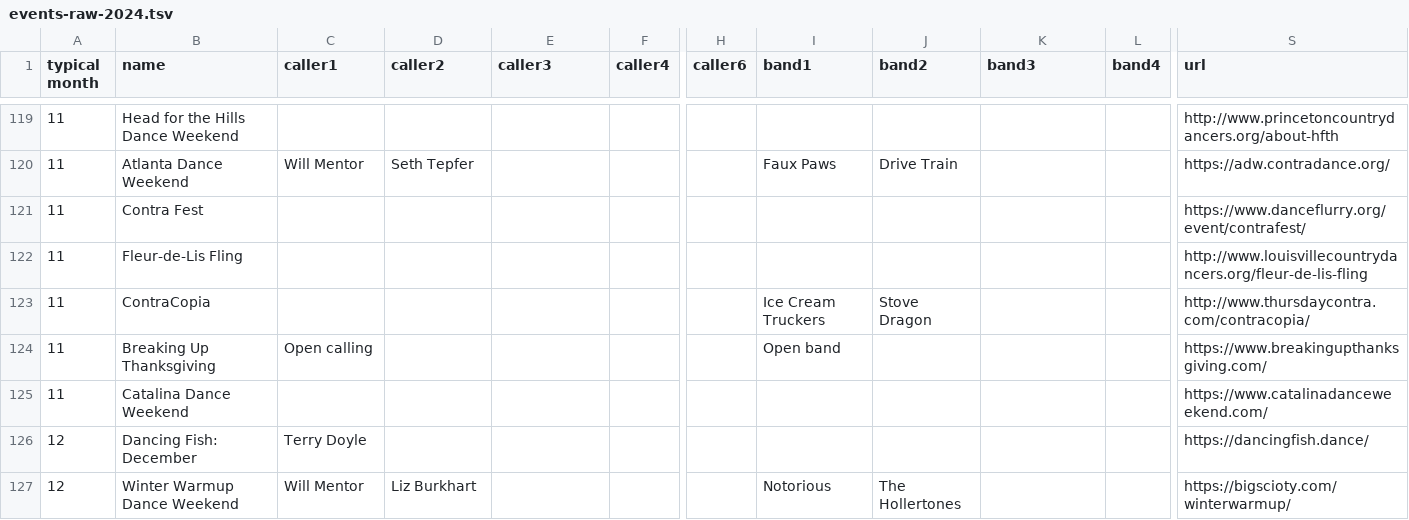
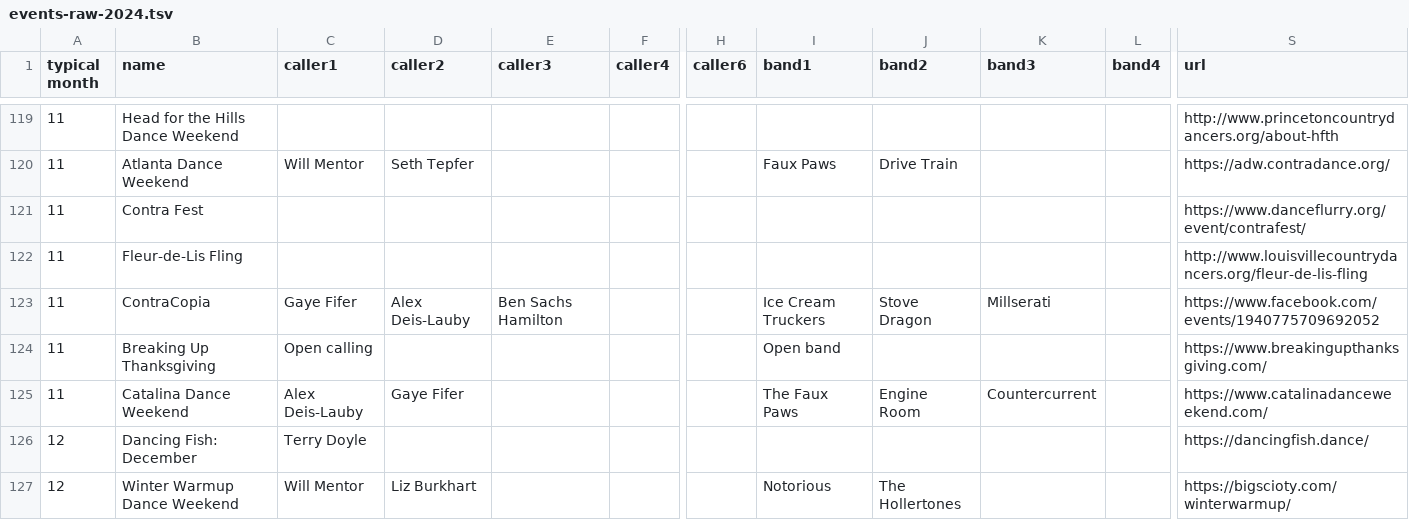
Before and after one commit to jeffkaufman/trycontra, a TSV file: events-raw-2024.tsv, drawn as a sheet; only a part is shown, gaps mark what is left out; the diff names each change by its address in the sheet, - before the commit and + after, or states it on an @@ line.

Commit message:
sync with spreadsheet

```diff
--- a/events-raw-2024.tsv
+++ b/events-raw-2024.tsv
-C123 (caller1): (empty)
+C123 (caller1): Gaye Fifer
-D123 (caller2): (empty)
+D123 (caller2): Alex Deis-Lauby
-E123 (caller3): (empty)
+E123 (caller3): Ben Sachs Hamilton
-K123 (band3): (empty)
+K123 (band3): Millserati
-S123 (url): http://www.thursdaycontra.com/contracopia/
+S123 (url): https://www.facebook.com/events/1940775709692052
-C125 (caller1): (empty)
+C125 (caller1): Alex Deis-Lauby
-D125 (caller2): (empty)
+D125 (caller2): Gaye Fifer
-I125 (band1): (empty)
+I125 (band1): The Faux Paws
-J125 (band2): (empty)
+J125 (band2): Engine Room
-K125 (band3): (empty)
+K125 (band3): Countercurrent
```
Also changed, not shown: events-raw-2023.tsv, 1 other file.
